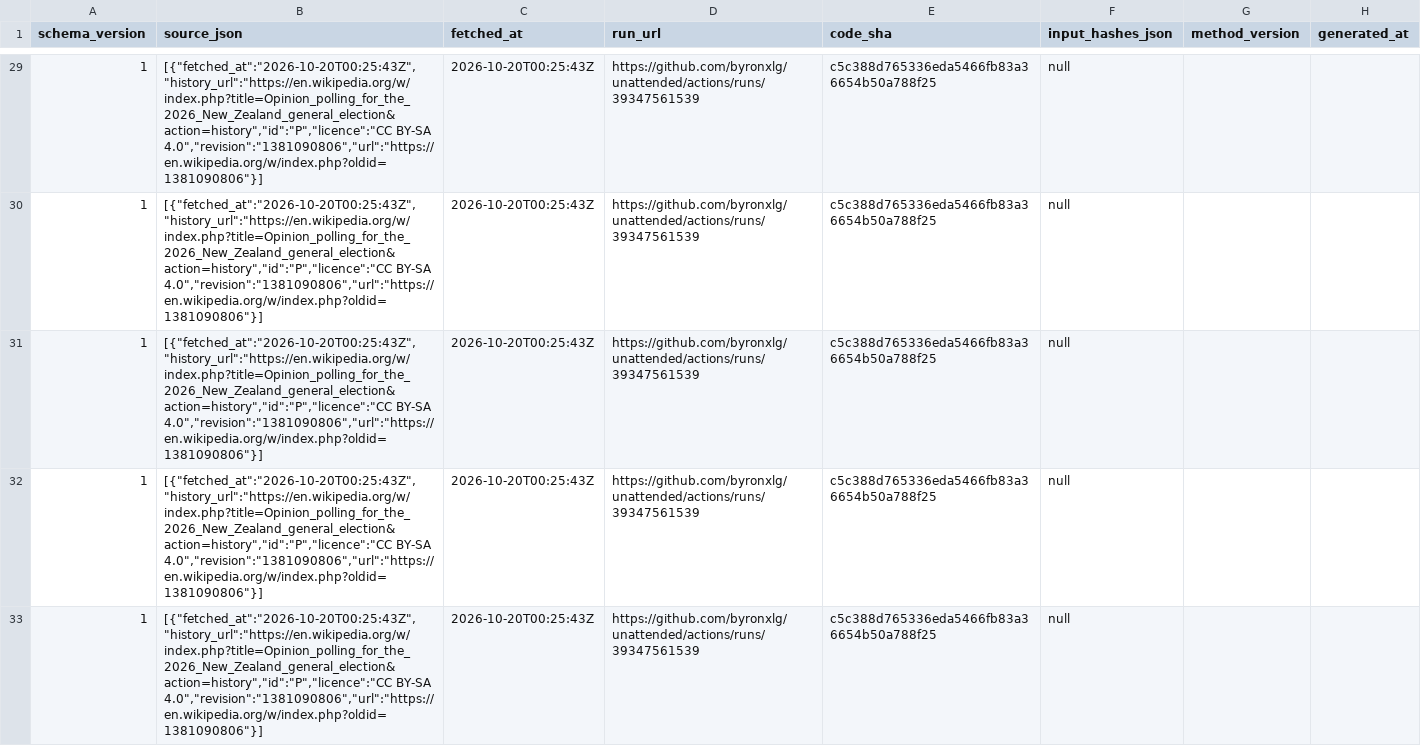
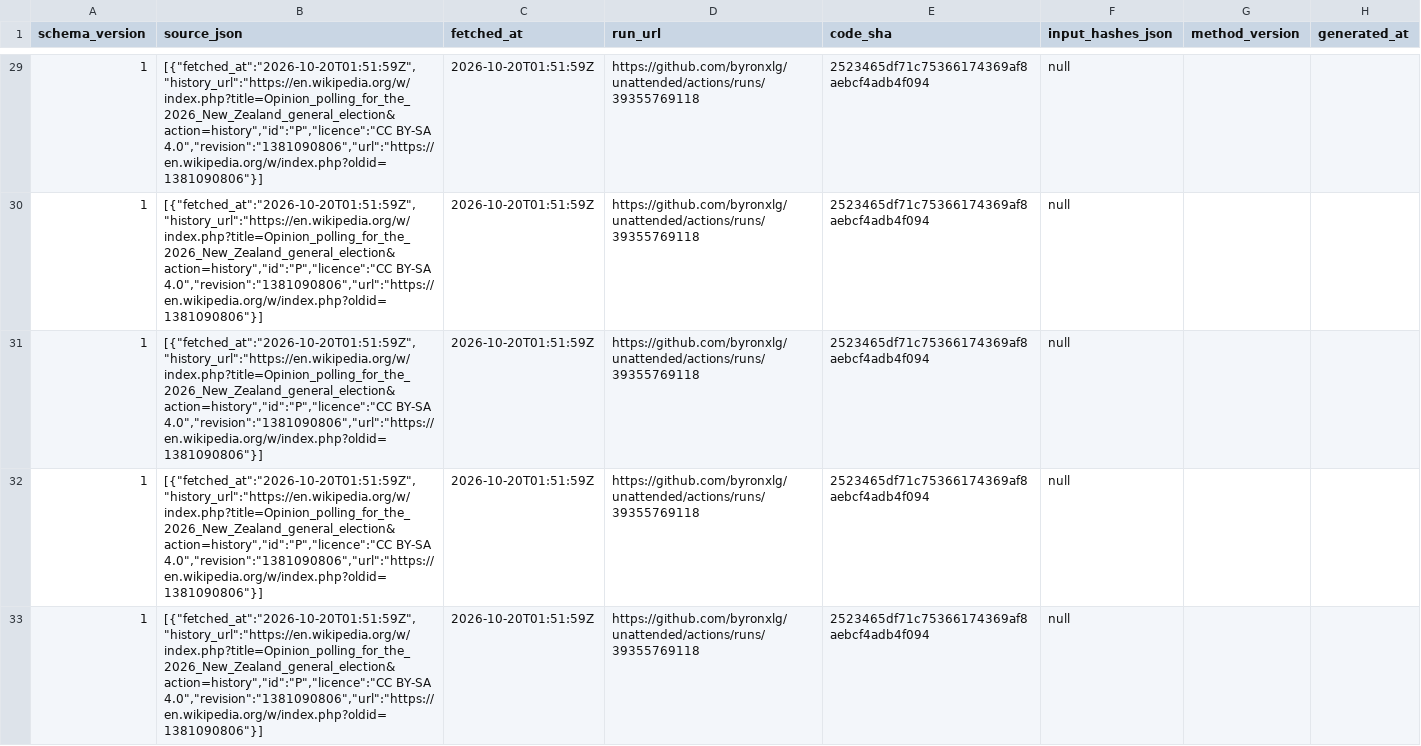
Before and after one commit to byronxlg/unattended, a CSV file: product/nz_election/data/polls.csv, drawn as a sheet; only a part is shown, gaps mark what is left out; the diff covers the shown part only; the diff names each change by its address in the sheet, - before the commit and + after, or states it on an @@ line.

```diff
--- a/product/nz_election/data/polls.csv
+++ b/product/nz_election/data/polls.csv
-B29:B33 (source_json): [{"fetched_at":"2026-10-20T00:25:43Z","history_url":"https://en.wikipedia.org/w/index.php?title=Opinion_polling_for_the_2026_New_Zealand_general_election&action=history","id":"P","licence":"CC BY-SA 4.0","revision":"1381090806","url":"https://en.wikipedia.org/w/index.php?oldid=1381090806"}]
+B29:B33 (source_json): [{"fetched_at":"2026-10-20T01:51:59Z","history_url":"https://en.wikipedia.org/w/index.php?title=Opinion_polling_for_the_2026_New_Zealand_general_election&action=history","id":"P","licence":"CC BY-SA 4.0","revision":"1381090806","url":"https://en.wikipedia.org/w/index.php?oldid=1381090806"}]
-C29:C33 (fetched_at): 2026-10-20T00:25:43Z
+C29:C33 (fetched_at): 2026-10-20T01:51:59Z
-D29:D33 (run_url): https://github.com/byronxlg/unattended/actions/runs/39347561539
+D29:D33 (run_url): https://github.com/byronxlg/unattended/actions/runs/39355769118
-E29:E33 (code_sha): c5c388d765336eda5466fb83a36654b50a788f25
+E29:E33 (code_sha): 2523465df71c75366174369af8aebcf4adb4f094
```
Also changed, not shown: 156 edited cells elsewhere in this file, product/nz_election/data/averages.csv, product/nz_election/data/manifest.csv, 7 other files.
